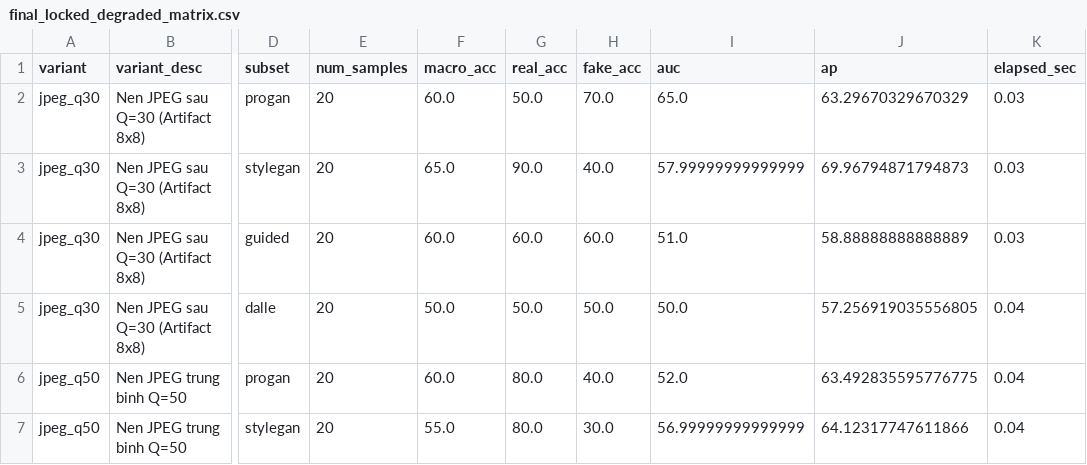
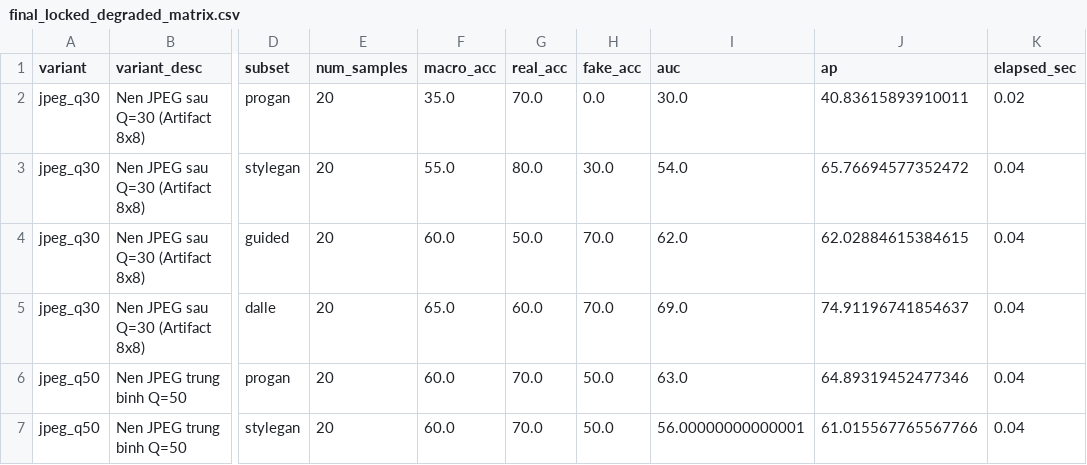
Before and after one commit to LeeVHoangtk3/fatformer-xla, a CSV file: DATASET/logs/dummy_test/final_locked_degraded_matrix.csv, drawn as a sheet; only a part is shown, gaps mark what is left out; the diff covers the shown part only; the diff names each change by its address in the sheet, - before the commit and + after, or states it on an @@ line.

```diff
--- a/DATASET/logs/dummy_test/final_locked_degraded_matrix.csv
+++ b/DATASET/logs/dummy_test/final_locked_degraded_matrix.csv
-F2 (macro_acc): 60.0
+F2 (macro_acc): 35.0
-G2 (real_acc): 50.0
+G2 (real_acc): 70.0
-H2 (fake_acc): 70.0
+H2 (fake_acc): 0.0
-I2 (auc): 65.0
+I2 (auc): 30.0
-J2 (ap): 63.29670329670329
+J2 (ap): 40.83615893910011
-K2 (elapsed_sec): 0.03
+K2 (elapsed_sec): 0.02
-F3 (macro_acc): 65.0
+F3 (macro_acc): 55.0
-G3 (real_acc): 90.0
+G3 (real_acc): 80.0
-H3 (fake_acc): 40.0
+H3 (fake_acc): 30.0
-I3 (auc): 57.99999999999999
+I3 (auc): 54.0
-J3 (ap): 69.96794871794873
+J3 (ap): 65.76694577352472
-K3:K4 (elapsed_sec): 0.03
+K3:K4 (elapsed_sec): 0.04
-G4 (real_acc): 60.0
+G4 (real_acc): 50.0
-H4 (fake_acc): 60.0
+H4 (fake_acc): 70.0
-I4 (auc): 51.0
+I4 (auc): 62.0
-J4 (ap): 58.88888888888889
+J4 (ap): 62.02884615384615
-F5 (macro_acc): 50.0
+F5 (macro_acc): 65.0
-G5 (real_acc): 50.0
+G5 (real_acc): 60.0
-H5 (fake_acc): 50.0
+H5 (fake_acc): 70.0
-I5 (auc): 50.0
+I5 (auc): 69.0
-J5 (ap): 57.256919035556805
+J5 (ap): 74.91196741854637
-G6:G7 (real_acc): 80.0
+G6:G7 (real_acc): 70.0
-H6 (fake_acc): 40.0
+H6 (fake_acc): 50.0
-I6 (auc): 52.0
+I6 (auc): 63.0
-J6 (ap): 63.492835595776775
+J6 (ap): 64.89319452477346
-F7 (macro_acc): 55.0
+F7 (macro_acc): 60.0
-H7 (fake_acc): 30.0
+H7 (fake_acc): 50.0
-I7 (auc): 56.99999999999999
+I7 (auc): 56.00000000000001
-J7 (ap): 64.12317747611866
+J7 (ap): 61.015567765567766
```
Also changed, not shown: 85 edited cells elsewhere in this file, DATASET/logs/dummy_test/final_independent_test_matrix.csv, DATASET/logs/dummy_test/final_locked_degraded_matrix_mode2.csv, 4 other files.
